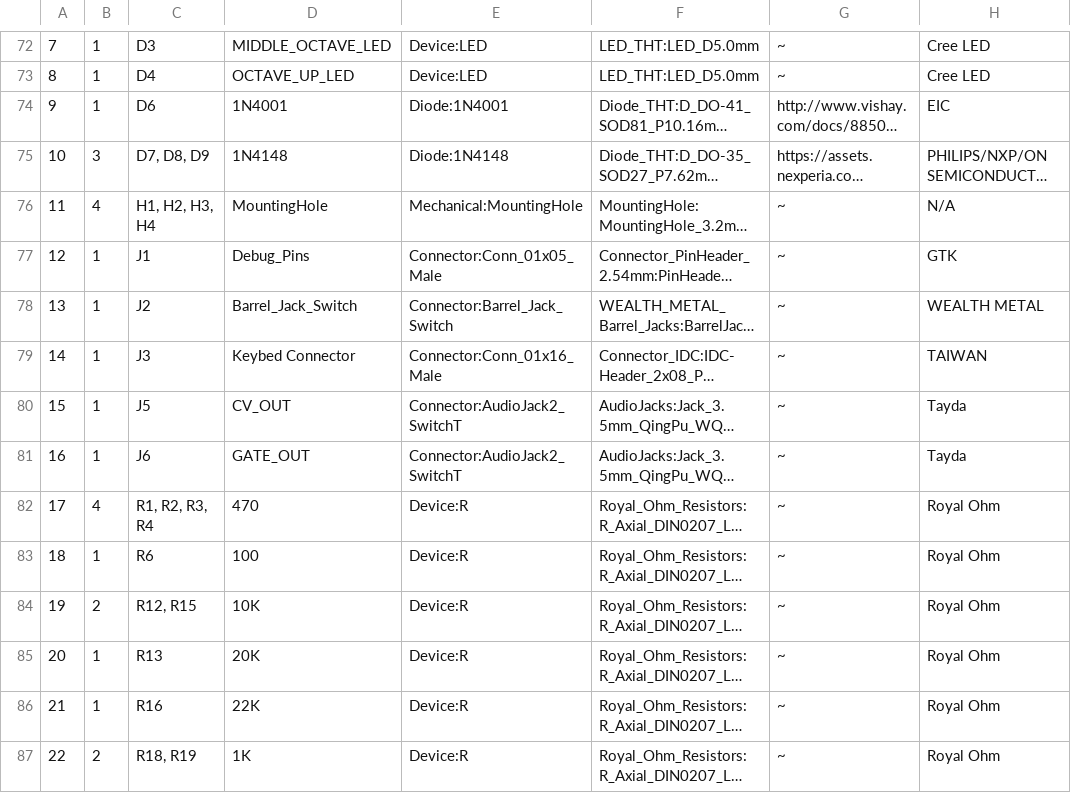
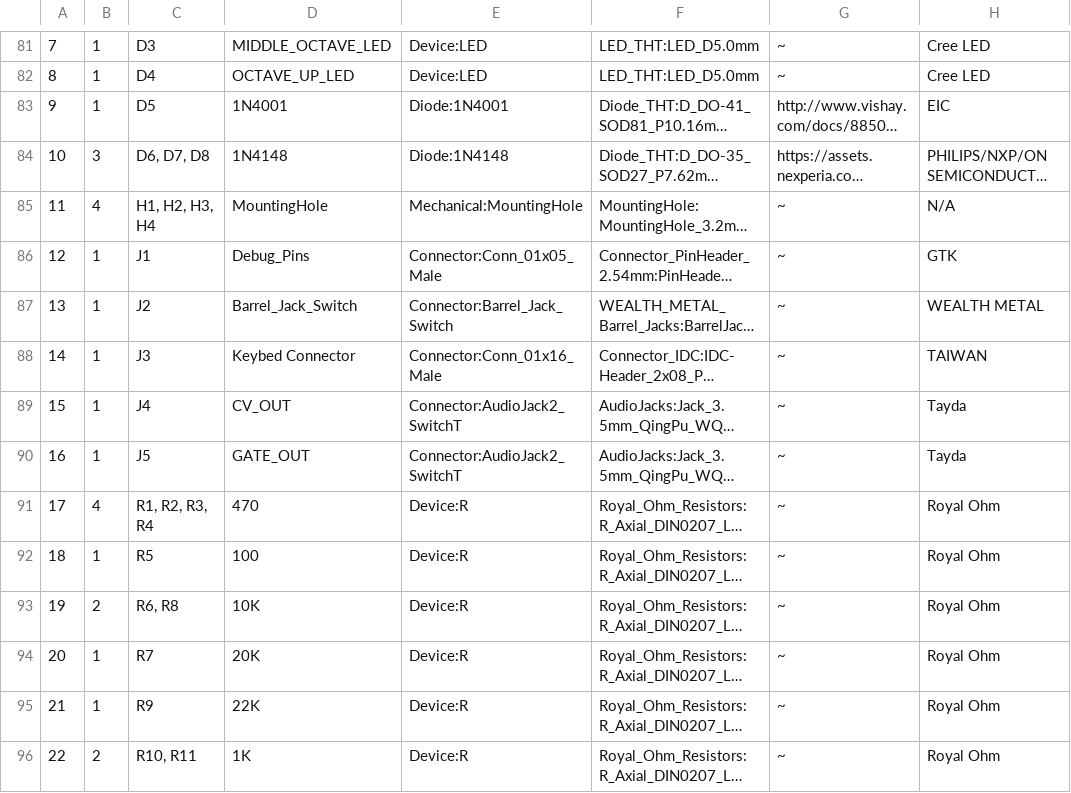
Before and after one commit to mtihlenfield/diy-synth, a CSV file: keyboard/hardware/keyboard-controller/keyboard-controller.csv, drawn as a sheet; only a part is shown, gaps mark what is left out; long unchanged cells end in …; addresses are those after the commit; the diff covers the shown part only; the diff names each change by its address in the sheet, - before the commit and + after, or states it on an @@ line.

Commit message:
Updated keyboard controller bom

```diff
--- a/keyboard/hardware/keyboard-controller/keyboard-controller.csv
+++ b/keyboard/hardware/keyboard-controller/keyboard-controller.csv
-C83: D6
+C83: D5
-C84: D7, D8, D9
+C84: D6, D7, D8
-C89: J5
+C89: J4
-C90: J6
+C90: J5
-C92: R6
+C92: R5
-C93: R12, R15
+C93: R6, R8
-C94: R13
+C94: R7
-C95: R16
+C95: R9
-C96: R18, R19
+C96: R10, R11
```
Also changed, not shown: 21 added rows, 3 removed rows, 12 edited cells and row numbers in column A elsewhere in this file, 1 other file.
